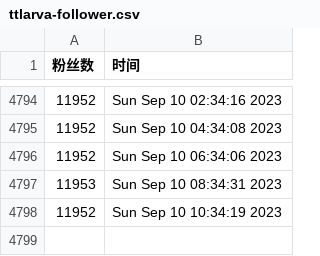
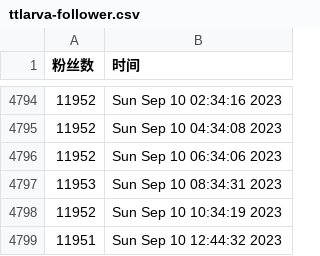
Before and after one commit to doombeaker/Larva, a CSV file: scripts/ttlarva-follower.csv, drawn as a sheet; only a part is shown, gaps mark what is left out.

Commit message:
update followers count daily

```diff
--- a/scripts/ttlarva-follower.csv
+++ b/scripts/ttlarva-follower.csv
@@ -4798 +4798,2 @@
 11952,Sun Sep 10 10:34:19 2023
+11951,Sun Sep 10 12:44:32 2023
```
